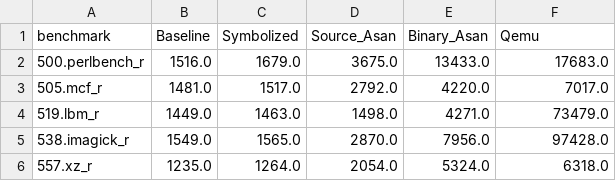
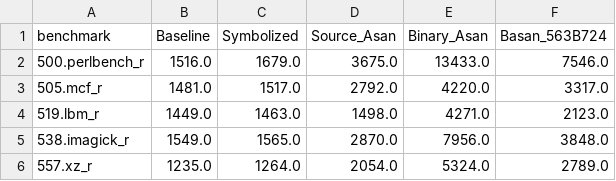
Before and after one commit to HexHive/retrowrite-dev, a CSV file: retrowrite_ci/plots/out.csv, drawn as a sheet.

Commit message:
Experiment: ASAN 1 iter FREE REGS even for msr mrs

```diff
--- a/retrowrite_ci/plots/out.csv
+++ b/retrowrite_ci/plots/out.csv
@@ -1,6 +1,6 @@
-benchmark,Baseline,Symbolized,Source_Asan,Binary_Asan,Qemu
-500.perlbench_r,1516.0,1679.0,3675.0,13433.0,17683.0
-505.mcf_r,1481.0,1517.0,2792.0,4220.0,7017.0
-519.lbm_r,1449.0,1463.0,1498.0,4271.0,73479.0
-538.imagick_r,1549.0,1565.0,2870.0,7956.0,97428.0
-557.xz_r,1235.0,1264.0,2054.0,5324.0,6318.0
+benchmark,Baseline,Symbolized,Source_Asan,Binary_Asan,Basan_563B724
+500.perlbench_r,1516.0,1679.0,3675.0,13433.0,7546.0
+505.mcf_r,1481.0,1517.0,2792.0,4220.0,3317.0
+519.lbm_r,1449.0,1463.0,1498.0,4271.0,2123.0
+538.imagick_r,1549.0,1565.0,2870.0,7956.0,3848.0
+557.xz_r,1235.0,1264.0,2054.0,5324.0,2789.0
```
Also changed, not shown: 4 other files.
